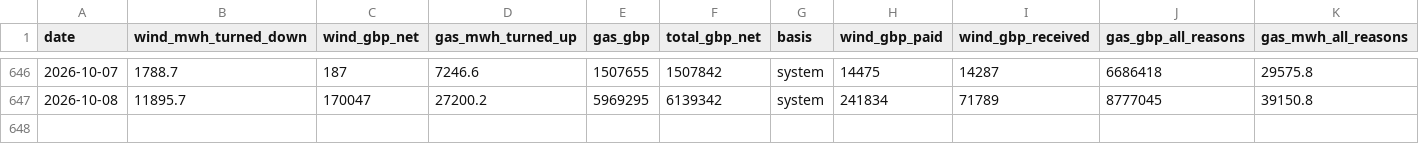
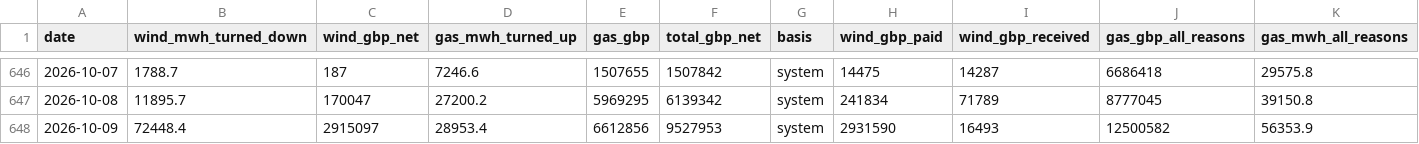
Before and after one commit to Delwyno/The-UK-Power-Flow-Llif-Pwer-y-DU, a CSV file: data/open/costs-daily.csv, drawn as a sheet; only a part is shown, gaps mark what is left out; the diff names each change by its address in the sheet, - before the commit and + after, or states it on an @@ line.

```diff
--- a/data/open/costs-daily.csv
+++ b/data/open/costs-daily.csv
+row 648: 2026-10-09 | 72448.4 | 2915097 | 28953.4 | 6612856 | 9527953 | system | 2931590 | 16493 | 12500582 | 56353.9
```
Also changed, not shown: data/open/carbon-daily.csv, data/open/connection-queue-by-site.csv, 19 other files.
